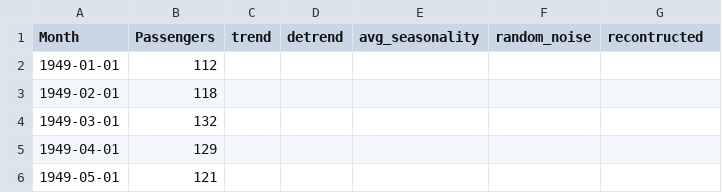
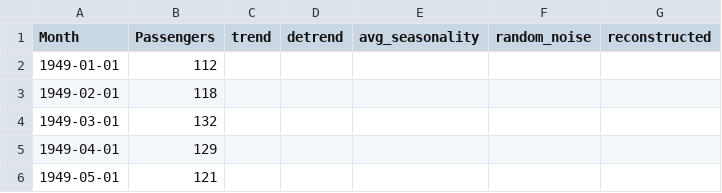
Before and after one commit to tadtenacious/tenacious-blog, a CSV file: _notebooks/data/bq-timeseries.csv, drawn as a sheet; only a part is shown.

Commit message:
typo in column name

```diff
--- a/_notebooks/data/bq-timeseries.csv
+++ b/_notebooks/data/bq-timeseries.csv
@@ -1,2 +1,2 @@
-Month,Passengers,trend,detrend,avg_seasonality,random_noise,recontructed
+Month,Passengers,trend,detrend,avg_seasonality,random_noise,reconstructed
 1949-01-01,112,,,,,
```
